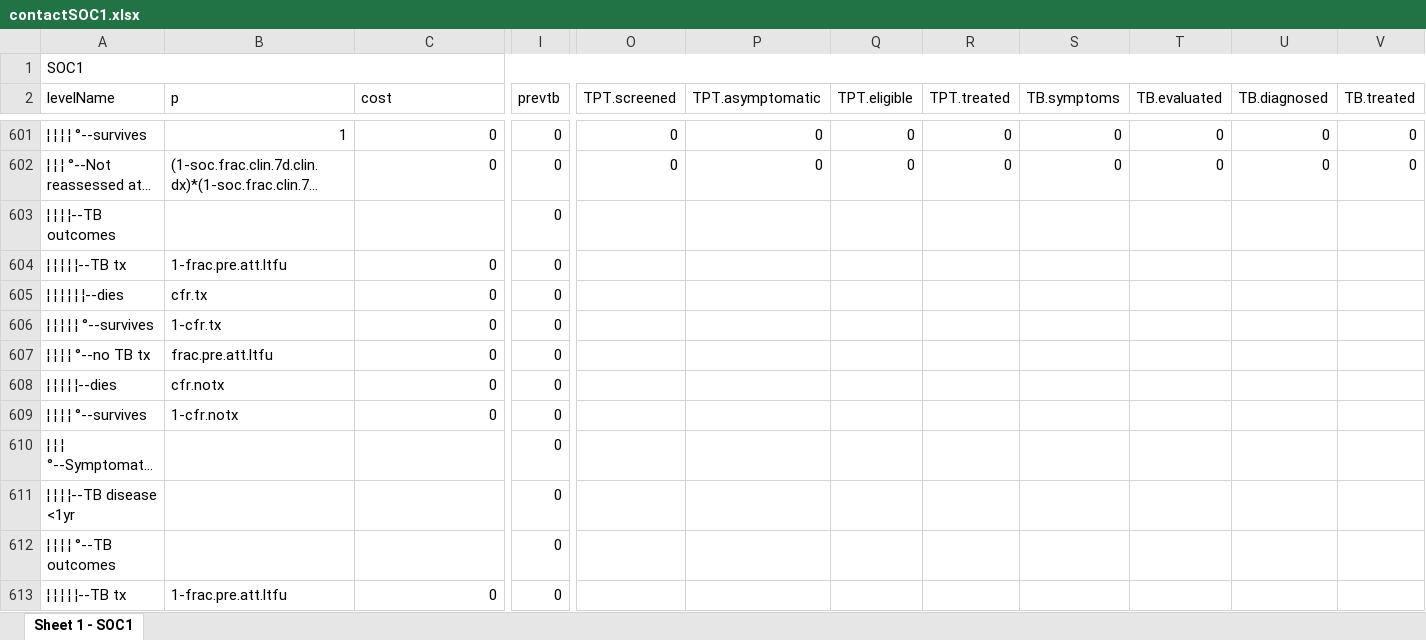
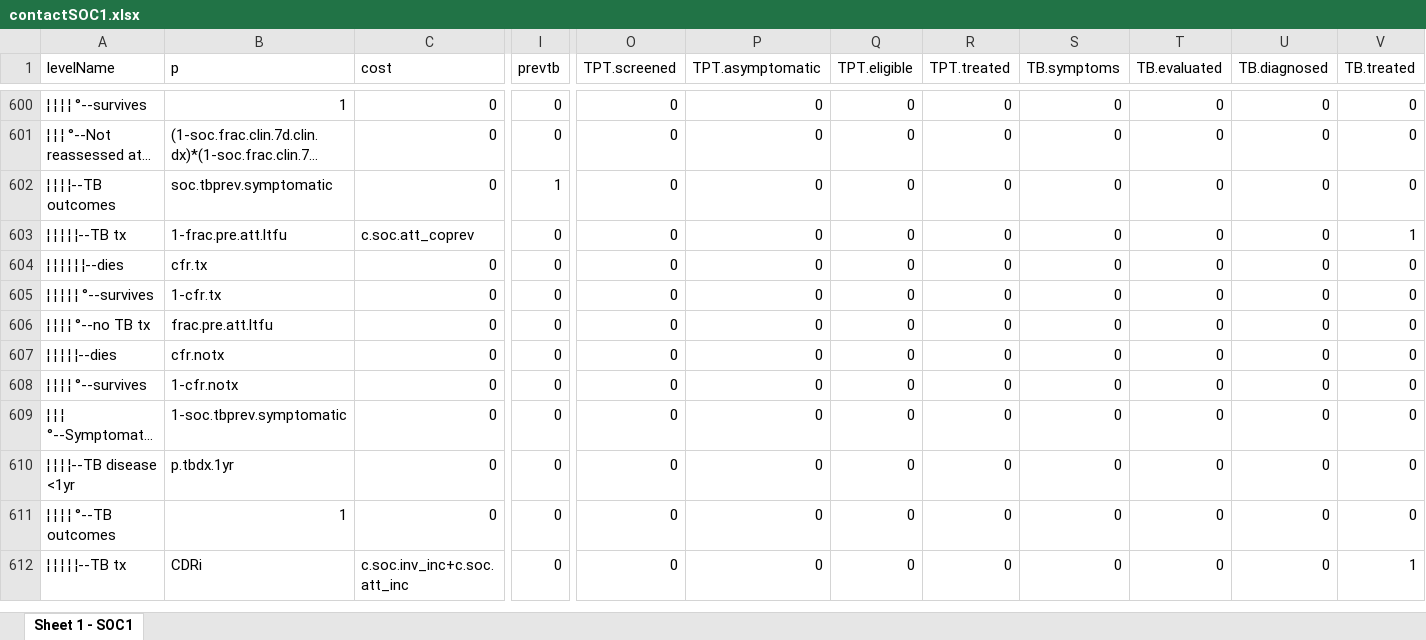
Before and after one commit to petedodd/CONTACT, an Excel workbook: indata/CSV/contactSOC1.xlsx, sheet Sheet 1 - SOC1, drawn as a sheet; only a part is shown, gaps mark what is left out; long unchanged cells end in …; values as stored, in another font and other column widths than the file's, no cell formats; removed rows and columns are numbered as before the commit, all else as after; rows hold the shown columns only; the diff covers the shown part only; the diff names each change by its address in the sheet, - before the commit and + after, or states it on an @@ line.

Commit message:
revised trees including dropped screens

```diff
--- a/indata/CSV/contactSOC1.xlsx (sheet Sheet 1 - SOC1)
+++ b/indata/CSV/contactSOC1.xlsx (sheet Sheet 1 - SOC1)
-row 1: SOC1
-B602 (p): (empty)
+B602 (p): soc.tbprev.symptomatic
-C602 (cost): (empty)
+C602 (cost): 0
-I602 (prevtb): 0
+I602 (prevtb): 1
-O602:O612 (TPT.screened): (empty)
+O602:O612 (TPT.screened): 0
-P602:P612 (TPT.asymptomatic): (empty)
+P602:P612 (TPT.asymptomatic): 0
-Q602:Q612 (TPT.eligible): (empty)
+Q602:Q612 (TPT.eligible): 0
-R602:R612 (TPT.treated): (empty)
+R602:R612 (TPT.treated): 0
-S602:S612 (TB.symptoms): (empty)
+S602:S612 (TB.symptoms): 0
-T602:T612 (TB.evaluated): (empty)
+T602:T612 (TB.evaluated): 0
-U602:U612 (TB.diagnosed): (empty)
+U602:U612 (TB.diagnosed): 0
-V602 (TB.treated): (empty)
+V602 (TB.treated): 0
-C603 (cost): 0
+C603 (cost): c.soc.att_coprev
-V603 (TB.treated): (empty)
+V603 (TB.treated): 1
-V604:V611 (TB.treated): (empty)
+V604:V611 (TB.treated): 0
-B609 (p): (empty)
+B609 (p): 1-soc.tbprev.symptomatic
-C609:C611 (cost): (empty)
+C609:C611 (cost): 0
-B610 (p): (empty)
+B610 (p): p.tbdx.1yr
-B611 (p): (empty)
+B611 (p): 1
-B612 (p): 1-frac.pre.att.ltfu
+B612 (p): CDRi
-C612 (cost): 0
+C612 (cost): c.soc.inv_inc+c.soc.att_inc
-V612 (TB.treated): (empty)
+V612 (TB.treated): 1
```
Also changed, not shown: 2 added rows, 2 removed rows and 1684 edited cells elsewhere in this sheet, cell formats, indata/CSV/contactINT1.xlsx, 10 other files.
